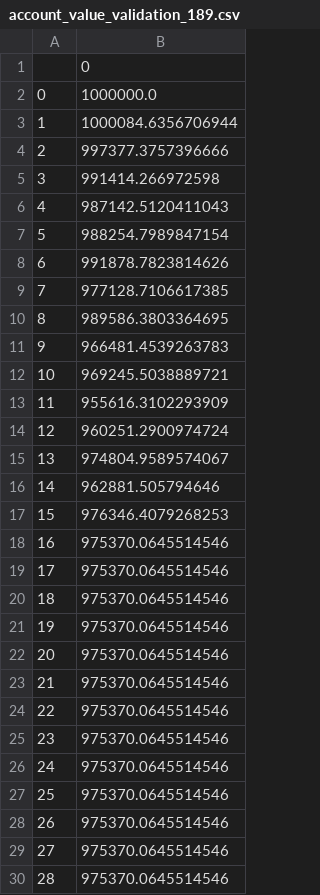
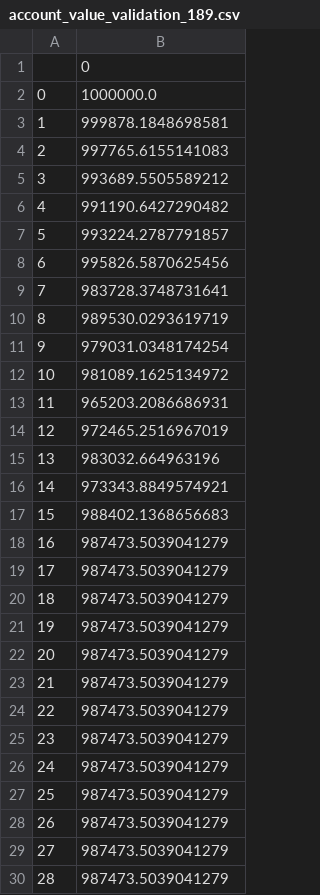
Before and after one commit to thistleknot/python-ml, a CSV file: code/Deep-Reinforcement-Learning-for-Automated-Stock-Trading-Ensemble-Strategy-ICAIF-2020/results/account_value_validation_189.csv, drawn as a sheet; only a part is shown; the diff covers the shown part only.

```diff
--- a/code/Deep-Reinforcement-Learning-for-Automated-Stock-Trading-Ensemble-Strategy-ICAIF-2020/results/account_value_validation_189.csv
+++ b/code/Deep-Reinforcement-Learning-for-Automated-Stock-Trading-Ensemble-Strategy-ICAIF-2020/results/account_value_validation_189.csv
@@ -2,29 +2,29 @@
 0,1000000.0
-1,1000084.6356706944
-2,997377.3757396666
-3,991414.266972598
-4,987142.5120411043
-5,988254.7989847154
-6,991878.7823814626
-7,977128.7106617385
-8,989586.3803364695
-9,966481.4539263783
-10,969245.5038889721
-11,955616.3102293909
-12,960251.2900974724
-13,974804.9589574067
-14,962881.505794646
-15,976346.4079268253
-16,975370.0645514546
-17,975370.0645514546
-18,975370.0645514546
-19,975370.0645514546
-20,975370.0645514546
-21,975370.0645514546
-22,975370.0645514546
-23,975370.0645514546
-24,975370.0645514546
-25,975370.0645514546
-26,975370.0645514546
-27,975370.0645514546
-28,975370.0645514546
+1,999878.1848698581
+2,997765.6155141083
+3,993689.5505589212
+4,991190.6427290482
+5,993224.2787791857
+6,995826.5870625456
+7,983728.3748731641
+8,989530.0293619719
+9,979031.0348174254
+10,981089.1625134972
+11,965203.2086686931
+12,972465.2516967019
+13,983032.664963196
+14,973343.8849574921
+15,988402.1368656683
+16,987473.5039041279
+17,987473.5039041279
+18,987473.5039041279
+19,987473.5039041279
+20,987473.5039041279
+21,987473.5039041279
+22,987473.5039041279
+23,987473.5039041279
+24,987473.5039041279
+25,987473.5039041279
+26,987473.5039041279
+27,987473.5039041279
+28,987473.5039041279
```
Also changed, not shown: 34 edited cells elsewhere in this file, code/Deep-Reinforcement-Learning-for-Automated-Stock-Trading-Ensemble-Strategy-ICAIF-2020/results/account_rewards_trade_ensemble_126.csv, code/Deep-Reinforcement-Learning-for-Automated-Stock-Trading-Ensemble-Strategy-ICAIF-2020/results/account_value_trade_ensemble_126.csv, 10 other files.
